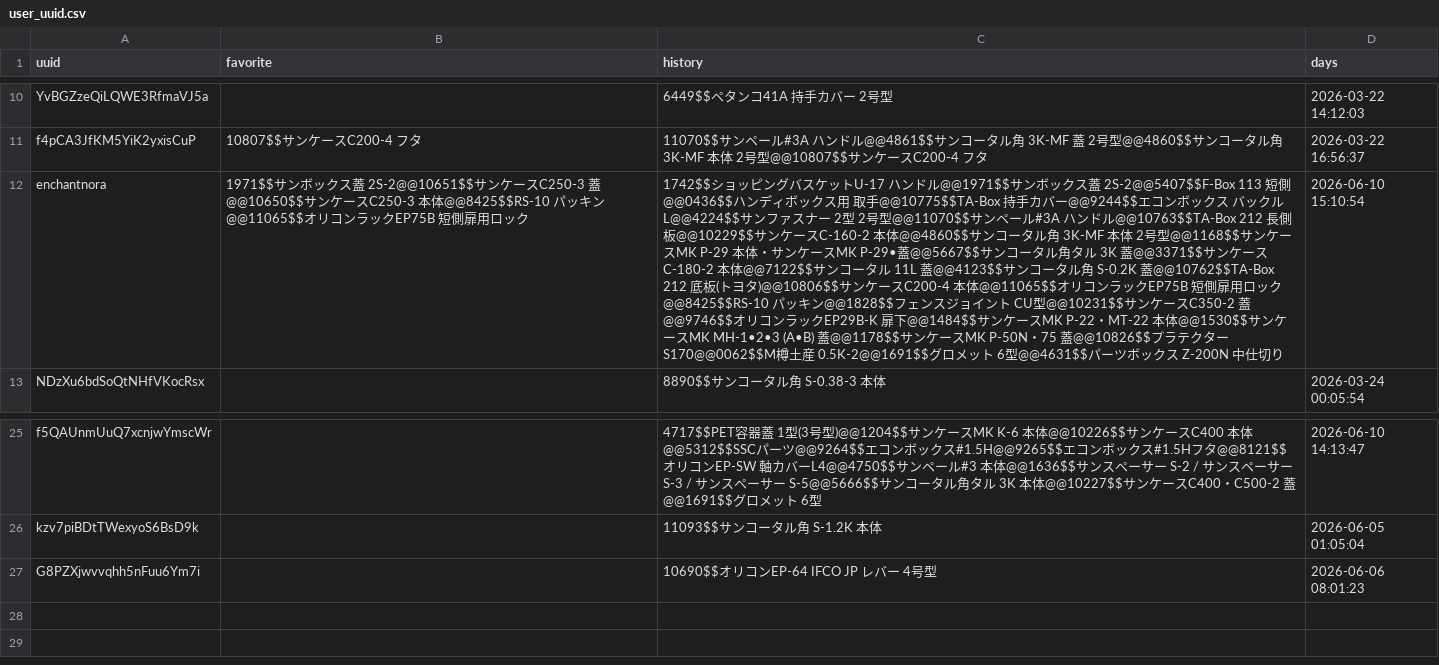
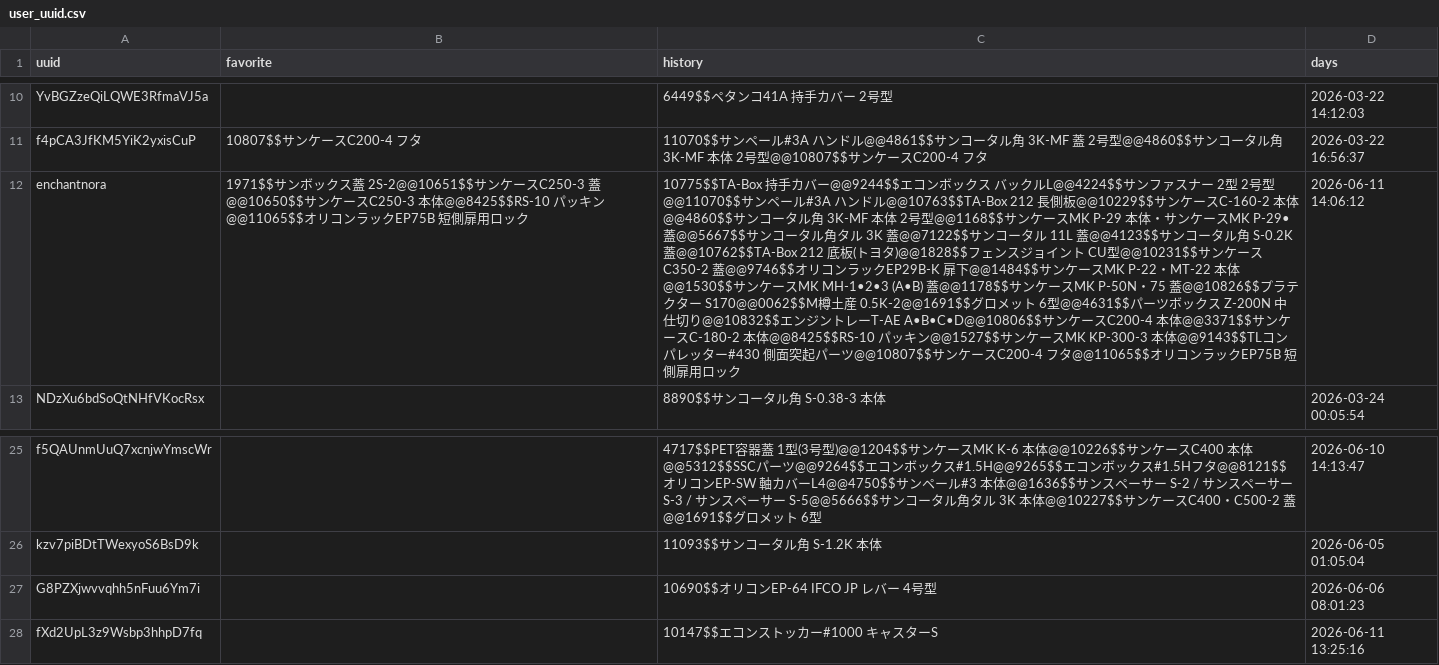
Before and after one commit to enchantnora/api, a CSV file: csv/user_uuid.csv, drawn as a sheet; only a part is shown, gaps mark what is left out; the diff names each change by its address in the sheet, - before the commit and + after, or states it on an @@ line.

```diff
--- a/csv/user_uuid.csv
+++ b/csv/user_uuid.csv
-C12 (history): 1742$$ショッピングバスケットU-17 ハンドル@@1971$$サンボックス蓋 2S-2@@5407$$F-Box 113 短側@@0436$$ハンディボックス用 取手@@10775$$TA-Box 持手カバー@@9244$$エコンボックス バックルL@@4224$$サンファスナー 2型 2号型@@11070$$サンペール#3A ハンドル@@10763$$TA-Box 212 長側板@@10229$$サンケースC-160-2 本体@@4860$$サンコータル角 3K-MF 本体 2号型@@1168$$サンケースMK P-29 本体・サンケースMK P-29•蓋@@5667$$サンコータル角タル 3K 蓋@@3371$$サンケースC-180-2 本体@@7122$$サンコータル 11L 蓋@@4123$$サンコータル角 S-0.2K 蓋@@10762$$TA-Box 212 底板(トヨタ)@@10806$$サンケースC200-4 本体@@11065$$オリコンラックEP75B 短側扉用ロック@@8425$$RS-10 パッキン@@1828$$フェンスジョイント CU型@@10231$$サンケースC350-2 蓋@@9746$$オリコンラックEP29B-K 扉下@@1484$$サンケースMK P-22・MT-22 本体@@1530$$サンケースMK MH-1•2•3 (A•B) 蓋@@1178$$サンケースMK P-50N・75 蓋@@10826$$プラテクター S170@@0062$$M樽土産 0.5K-2@@1691$$グロメット 6型@@4631$$パーツボックス Z-200N 中仕切り
+C12 (history): 10775$$TA-Box 持手カバー@@9244$$エコンボックス バックルL@@4224$$サンファスナー 2型 2号型@@11070$$サンペール#3A ハンドル@@10763$$TA-Box 212 長側板@@10229$$サンケースC-160-2 本体@@4860$$サンコータル角 3K-MF 本体 2号型@@1168$$サンケースMK P-29 本体・サンケースMK P-29•蓋@@5667$$サンコータル角タル 3K 蓋@@7122$$サンコータル 11L 蓋@@4123$$サンコータル角 S-0.2K 蓋@@10762$$TA-Box 212 底板(トヨタ)@@1828$$フェンスジョイント CU型@@10231$$サンケースC350-2 蓋@@9746$$オリコンラックEP29B-K 扉下@@1484$$サンケースMK P-22・MT-22 本体@@1530$$サンケースMK MH-1•2•3 (A•B) 蓋@@1178$$サンケースMK P-50N・75 蓋@@10826$$プラテクター S170@@0062$$M樽土産 0.5K-2@@1691$$グロメット 6型@@4631$$パーツボックス Z-200N 中仕切り@@10832$$エンジントレーT-AE A•B•C•D@@10806$$サンケースC200-4 本体@@3371$$サンケースC-180-2 本体@@8425$$RS-10 パッキン@@1527$$サンケースMK KP-300-3 本体@@9143$$TLコンパレッター#430 側面突起パーツ@@10807$$サンケースC200-4 フタ@@11065$$オリコンラックEP75B 短側扉用ロック
-D12 (days): 2026-06-10 15:10:54
+D12 (days): 2026-06-11 14:06:12
+row 28: fXd2UpL3z9Wsbp3hhpD7fq |  | 10147$$エコンストッカー#1000 キャスターS | 2026-06-11 13:25:16
```
Also changed, not shown: csv/memo.csv, shift/shift.csv, 9 other files.
